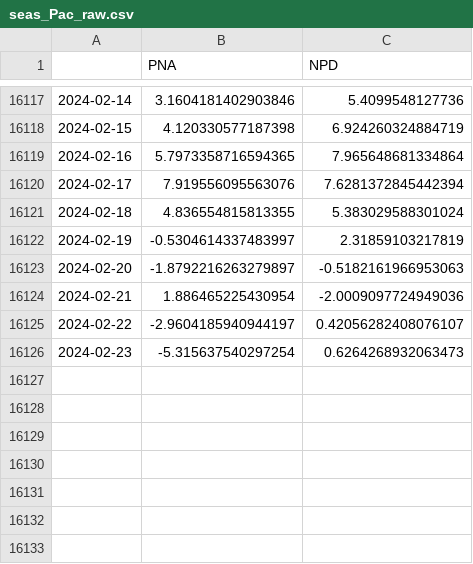
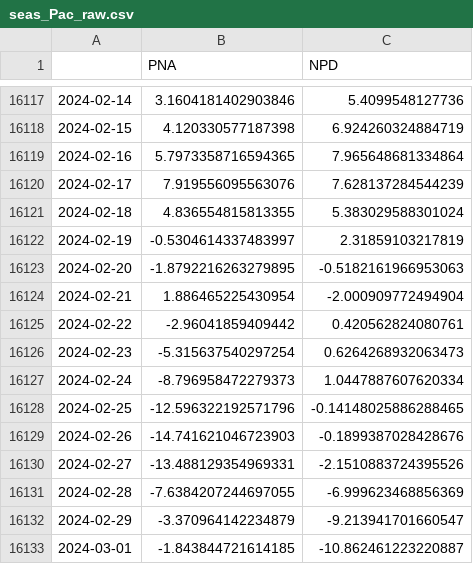
Before and after one commit to linusmagnusson/clint_ts_output, a CSV file: seas_Pac_raw.csv, drawn as a sheet; only a part is shown, gaps mark what is left out.

```diff
--- a/seas_Pac_raw.csv
+++ b/seas_Pac_raw.csv
@@ -16119,8 +16119,15 @@
 2024-02-16,5.7973358716594365,7.965648681334864
-2024-02-17,7.919556095563076,7.6281372845442394
+2024-02-17,7.919556095563076,7.628137284544239
 2024-02-18,4.836554815813355,5.383029588301024
 2024-02-19,-0.5304614337483997,2.31859103217819
-2024-02-20,-1.8792216263279897,-0.5182161966953063
-2024-02-21,1.886465225430954,-2.0009097724949036
-2024-02-22,-2.9604185940944197,0.42056282408076107
+2024-02-20,-1.8792216263279895,-0.5182161966953063
+2024-02-21,1.886465225430954,-2.000909772494904
+2024-02-22,-2.96041859409442,0.420562824080761
 2024-02-23,-5.315637540297254,0.6264268932063473
+2024-02-24,-8.796958472279373,1.0447887607620334
+2024-02-25,-12.596322192571796,-0.14148025886288465
+2024-02-26,-14.741621046723903,-0.1899387028428676
+2024-02-27,-13.488129354969331,-2.1510883724395526
+2024-02-28,-7.6384207244697055,-6.999623468856369
+2024-02-29,-3.370964142234879,-9.213941701660547
+2024-03-01,-1.843844721614185,-10.862461223220887
```
Also changed, not shown: area_AO1000_raw.csv, area_AO500_raw.csv, 12 other files.
